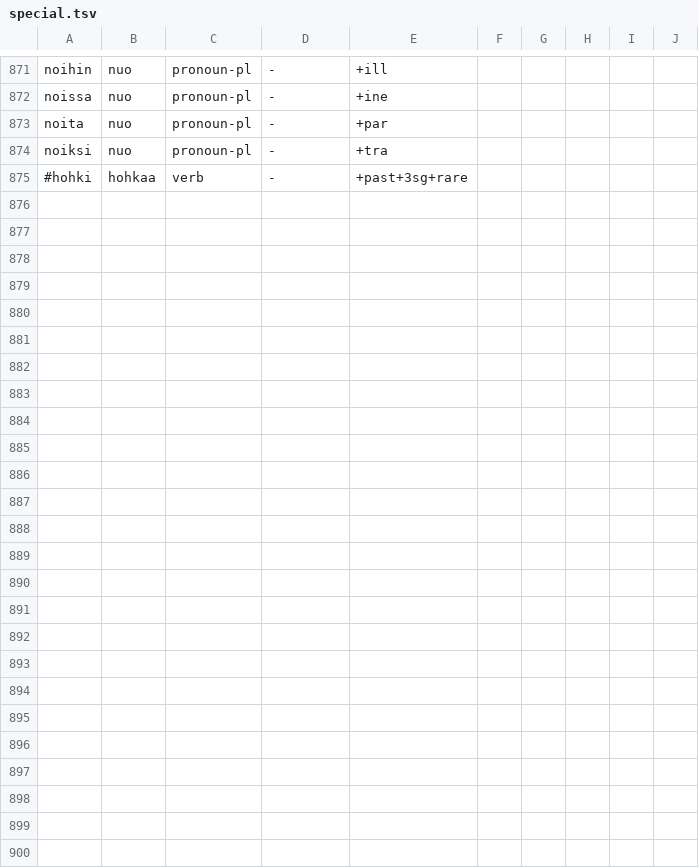
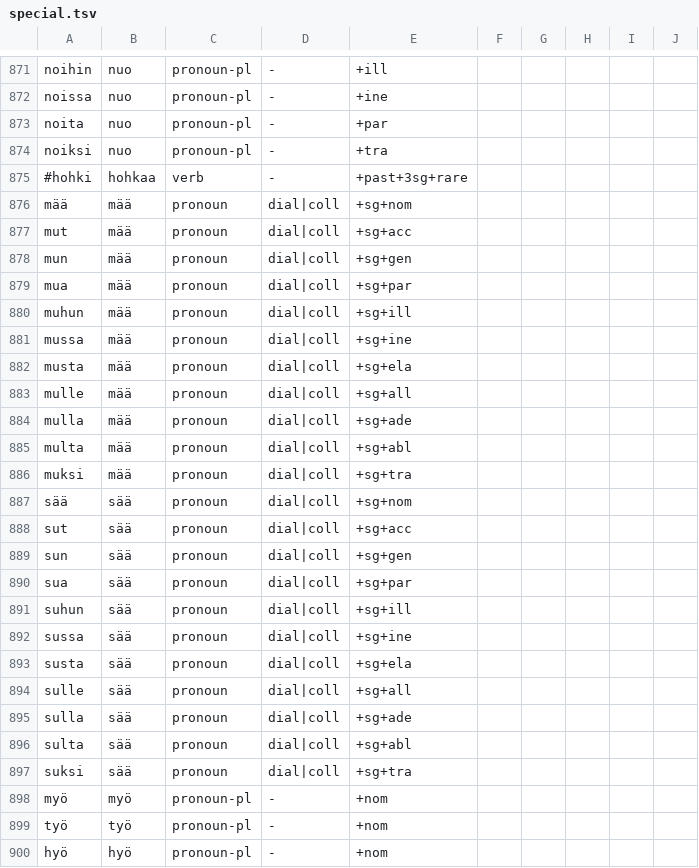
Before and after one commit to pkauppin/pykko, a TSV file: scripts/lexc/special.tsv, drawn as a sheet; only a part is shown, gaps mark what is left out.

```diff
--- a/scripts/lexc/special.tsv
+++ b/scripts/lexc/special.tsv
@@ -875 +875,26 @@ noiksi	nuo	pronoun-pl	-	+tra
 #hohki	hohkaa	verb	-	+past+3sg+rare
+mää	mää	pronoun	dial|coll	+sg+nom
+mut	mää	pronoun	dial|coll	+sg+acc
+mun	mää	pronoun	dial|coll	+sg+gen
+mua	mää	pronoun	dial|coll	+sg+par
+muhun	mää	pronoun	dial|coll	+sg+ill
+mussa	mää	pronoun	dial|coll	+sg+ine
+musta	mää	pronoun	dial|coll	+sg+ela
+mulle	mää	pronoun	dial|coll	+sg+all
+mulla	mää	pronoun	dial|coll	+sg+ade
+multa	mää	pronoun	dial|coll	+sg+abl
+muksi	mää	pronoun	dial|coll	+sg+tra
+sää	sää	pronoun	dial|coll	+sg+nom
+sut	sää	pronoun	dial|coll	+sg+acc
+sun	sää	pronoun	dial|coll	+sg+gen
+sua	sää	pronoun	dial|coll	+sg+par
+suhun	sää	pronoun	dial|coll	+sg+ill
+sussa	sää	pronoun	dial|coll	+sg+ine
+susta	sää	pronoun	dial|coll	+sg+ela
+sulle	sää	pronoun	dial|coll	+sg+all
+sulla	sää	pronoun	dial|coll	+sg+ade
+sulta	sää	pronoun	dial|coll	+sg+abl
+suksi	sää	pronoun	dial|coll	+sg+tra
+myö	myö	pronoun-pl	-	+nom
+työ	työ	pronoun-pl	-	+nom
+hyö	hyö	pronoun-pl	-	+nom
```
Also changed, not shown: lists/gaz-loc-geo-mountains.tsv, 5 other files.
